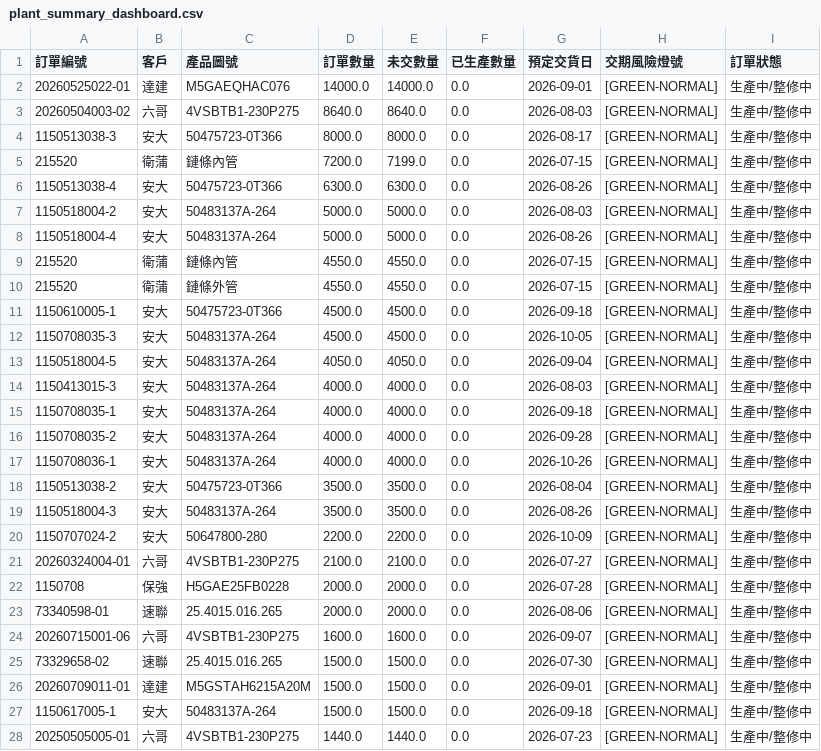
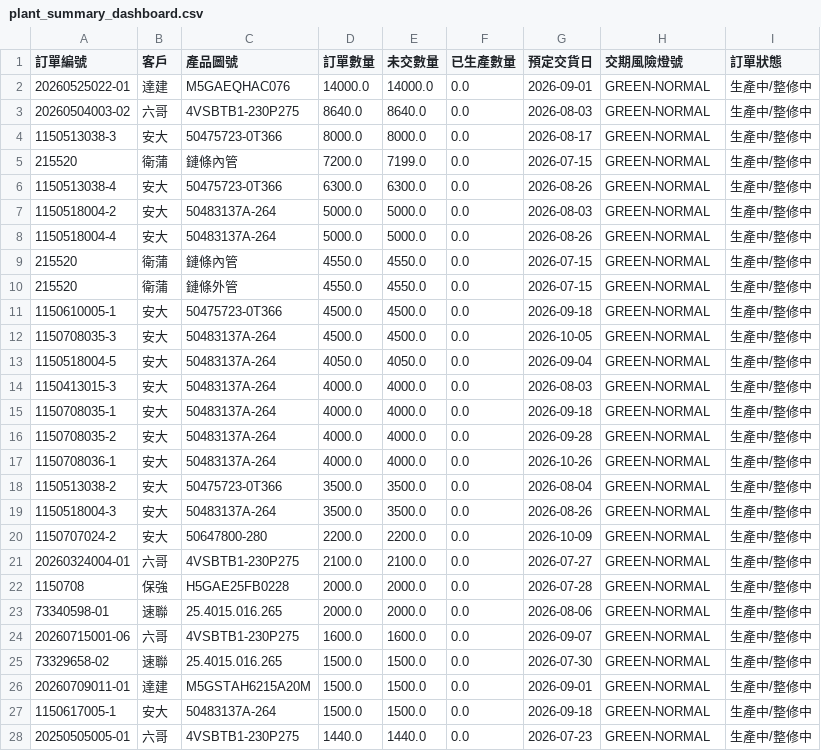
Before and after one commit to o0911029367/JINYOU-test, a CSV file: plant_summary_dashboard.csv, drawn as a sheet; only a part is shown; the diff covers the shown part only.

Commit message:
Add HTML colored dashboard report with visual red/yellow/green risk highlights

```diff
--- a/plant_summary_dashboard.csv
+++ b/plant_summary_dashboard.csv
@@ -1,28 +1,28 @@
 訂單編號,客戶,產品圖號,訂單數量,未交數量,已生產數量,預定交貨日,交期風險燈號,訂單狀態
-20260525022-01,達建,M5GAEQHAC076,14000.0,14000.0,0.0,2026-09-01,[GREEN-NORMAL],生產中/整修中
-20260504003-02,六哥,4VSBTB1-230P275,8640.0,8640.0,0.0,2026-08-03,[GREEN-NORMAL],生產中/整修中
-1150513038-3,安大,50475723-0T366,8000.0,8000.0,0.0,2026-08-17,[GREEN-NORMAL],生產中/整修中
-215520,衛蒲,鏈條內管,7200.0,7199.0,0.0,2026-07-15,[GREEN-NORMAL],生產中/整修中
-1150513038-4,安大,50475723-0T366,6300.0,6300.0,0.0,2026-08-26,[GREEN-NORMAL],生產中/整修中
-1150518004-2,安大,50483137A-264,5000.0,5000.0,0.0,2026-08-03,[GREEN-NORMAL],生產中/整修中
-1150518004-4,安大,50483137A-264,5000.0,5000.0,0.0,2026-08-26,[GREEN-NORMAL],生產中/整修中
-215520,衛蒲,鏈條內管,4550.0,4550.0,0.0,2026-07-15,[GREEN-NORMAL],生產中/整修中
-215520,衛蒲,鏈條外管,4550.0,4550.0,0.0,2026-07-15,[GREEN-NORMAL],生產中/整修中
-1150610005-1,安大,50475723-0T366,4500.0,4500.0,0.0,2026-09-18,[GREEN-NORMAL],生產中/整修中
-1150708035-3,安大,50483137A-264,4500.0,4500.0,0.0,2026-10-05,[GREEN-NORMAL],生產中/整修中
-1150518004-5,安大,50483137A-264,4050.0,4050.0,0.0,2026-09-04,[GREEN-NORMAL],生產中/整修中
-1150413015-3,安大,50483137A-264,4000.0,4000.0,0.0,2026-08-03,[GREEN-NORMAL],生產中/整修中
-1150708035-1,安大,50483137A-264,4000.0,4000.0,0.0,2026-09-18,[GREEN-NORMAL],生產中/整修中
-1150708035-2,安大,50483137A-264,4000.0,4000.0,0.0,2026-09-28,[GREEN-NORMAL],生產中/整修中
-1150708036-1,安大,50483137A-264,4000.0,4000.0,0.0,2026-10-26,[GREEN-NORMAL],生產中/整修中
-1150513038-2,安大,50475723-0T366,3500.0,3500.0,0.0,2026-08-04,[GREEN-NORMAL],生產中/整修中
-1150518004-3,安大,50483137A-264,3500.0,3500.0,0.0,2026-08-26,[GREEN-NORMAL],生產中/整修中
-1150707024-2,安大,50647800-280,2200.0,2200.0,0.0,2026-10-09,[GREEN-NORMAL],生產中/整修中
-20260324004-01,六哥,4VSBTB1-230P275,2100.0,2100.0,0.0,2026-07-27,[GREEN-NORMAL],生產中/整修中
-1150708,保強,H5GAE25FB0228,2000.0,2000.0,0.0,2026-07-28,[GREEN-NORMAL],生產中/整修中
-73340598-01,速聯,25.4015.016.265,2000.0,2000.0,0.0,2026-08-06,[GREEN-NORMAL],生產中/整修中
-20260715001-06,六哥,4VSBTB1-230P275,1600.0,1600.0,0.0,2026-09-07,[GREEN-NORMAL],生產中/整修中
-73329658-02,速聯,25.4015.016.265,1500.0,1500.0,0.0,2026-07-30,[GREEN-NORMAL],生產中/整修中
-20260709011-01,達建,M5GSTAH6215A20M,1500.0,1500.0,0.0,2026-09-01,[GREEN-NORMAL],生產中/整修中
-1150617005-1,安大,50483137A-264,1500.0,1500.0,0.0,2026-09-18,[GREEN-NORMAL],生產中/整修中
-20250505005-01,六哥,4VSBTB1-230P275,1440.0,1440.0,0.0,2026-07-23,[GREEN-NORMAL],生產中/整修中
+20260525022-01,達建,M5GAEQHAC076,14000.0,14000.0,0.0,2026-09-01,GREEN-NORMAL,生產中/整修中
+20260504003-02,六哥,4VSBTB1-230P275,8640.0,8640.0,0.0,2026-08-03,GREEN-NORMAL,生產中/整修中
+1150513038-3,安大,50475723-0T366,8000.0,8000.0,0.0,2026-08-17,GREEN-NORMAL,生產中/整修中
+215520,衛蒲,鏈條內管,7200.0,7199.0,0.0,2026-07-15,GREEN-NORMAL,生產中/整修中
+1150513038-4,安大,50475723-0T366,6300.0,6300.0,0.0,2026-08-26,GREEN-NORMAL,生產中/整修中
+1150518004-2,安大,50483137A-264,5000.0,5000.0,0.0,2026-08-03,GREEN-NORMAL,生產中/整修中
+1150518004-4,安大,50483137A-264,5000.0,5000.0,0.0,2026-08-26,GREEN-NORMAL,生產中/整修中
+215520,衛蒲,鏈條內管,4550.0,4550.0,0.0,2026-07-15,GREEN-NORMAL,生產中/整修中
+215520,衛蒲,鏈條外管,4550.0,4550.0,0.0,2026-07-15,GREEN-NORMAL,生產中/整修中
+1150610005-1,安大,50475723-0T366,4500.0,4500.0,0.0,2026-09-18,GREEN-NORMAL,生產中/整修中
+1150708035-3,安大,50483137A-264,4500.0,4500.0,0.0,2026-10-05,GREEN-NORMAL,生產中/整修中
+1150518004-5,安大,50483137A-264,4050.0,4050.0,0.0,2026-09-04,GREEN-NORMAL,生產中/整修中
+1150413015-3,安大,50483137A-264,4000.0,4000.0,0.0,2026-08-03,GREEN-NORMAL,生產中/整修中
+1150708035-1,安大,50483137A-264,4000.0,4000.0,0.0,2026-09-18,GREEN-NORMAL,生產中/整修中
+1150708035-2,安大,50483137A-264,4000.0,4000.0,0.0,2026-09-28,GREEN-NORMAL,生產中/整修中
+1150708036-1,安大,50483137A-264,4000.0,4000.0,0.0,2026-10-26,GREEN-NORMAL,生產中/整修中
+1150513038-2,安大,50475723-0T366,3500.0,3500.0,0.0,2026-08-04,GREEN-NORMAL,生產中/整修中
+1150518004-3,安大,50483137A-264,3500.0,3500.0,0.0,2026-08-26,GREEN-NORMAL,生產中/整修中
+1150707024-2,安大,50647800-280,2200.0,2200.0,0.0,2026-10-09,GREEN-NORMAL,生產中/整修中
+20260324004-01,六哥,4VSBTB1-230P275,2100.0,2100.0,0.0,2026-07-27,GREEN-NORMAL,生產中/整修中
+1150708,保強,H5GAE25FB0228,2000.0,2000.0,0.0,2026-07-28,GREEN-NORMAL,生產中/整修中
+73340598-01,速聯,25.4015.016.265,2000.0,2000.0,0.0,2026-08-06,GREEN-NORMAL,生產中/整修中
+20260715001-06,六哥,4VSBTB1-230P275,1600.0,1600.0,0.0,2026-09-07,GREEN-NORMAL,生產中/整修中
+73329658-02,速聯,25.4015.016.265,1500.0,1500.0,0.0,2026-07-30,GREEN-NORMAL,生產中/整修中
+20260709011-01,達建,M5GSTAH6215A20M,1500.0,1500.0,0.0,2026-09-01,GREEN-NORMAL,生產中/整修中
+1150617005-1,安大,50483137A-264,1500.0,1500.0,0.0,2026-09-18,GREEN-NORMAL,生產中/整修中
+20250505005-01,六哥,4VSBTB1-230P275,1440.0,1440.0,0.0,2026-07-23,GREEN-NORMAL,生產中/整修中
```
Also changed, not shown: 150 edited cells elsewhere in this file, 2 other files.
